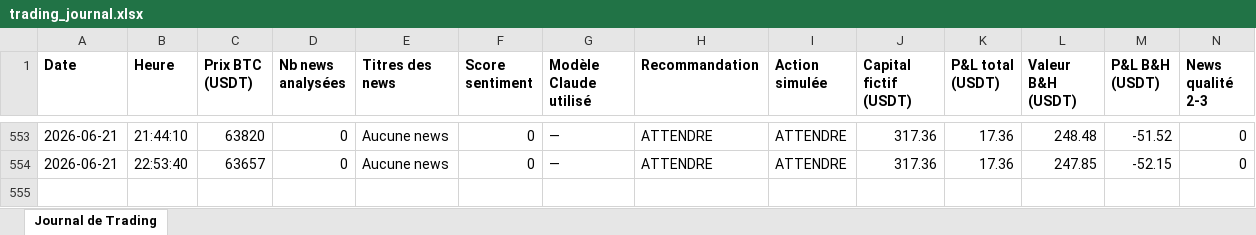
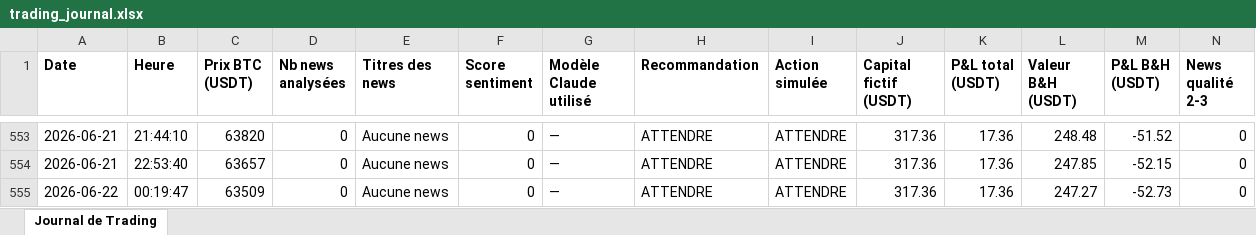
Before and after one commit to rayanefut15-creator/crypto-trading-agent, an Excel workbook: trading_journal.xlsx, sheet Journal de Trading, drawn as a sheet; only a part is shown, gaps mark what is left out; values as stored, in another font and other column widths than the file's, no borders; rows hold the shown columns only; the diff names each change by its address in the sheet, - before the commit and + after, or states it on an @@ line.

```diff
--- a/trading_journal.xlsx (sheet Journal de Trading)
+++ b/trading_journal.xlsx (sheet Journal de Trading)
+row 555: 2026-06-22 | 00:19:47 | 63509 | 0 | Aucune news | 0 | — | ATTENDRE | ATTENDRE | 317.36 | 17.36 | 247.27 | -52.73 | 0
```
